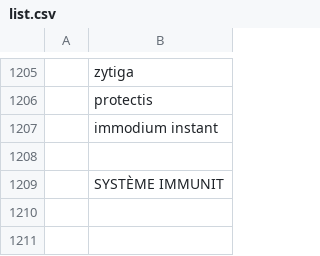
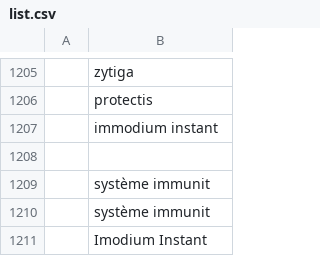
Before and after one commit to MauroDruwel/Smart-Medicin-Faire-pictures, a CSV file: list.csv, drawn as a sheet; only a part is shown, gaps mark what is left out.

Commit message:
commit

```diff
--- a/list.csv
+++ b/list.csv
@@ -1208,2 +1208,4 @@
 
-;SYSTÈME IMMUNIT
+;système immunit
+;système immunit
+;Imodium Instant
```
